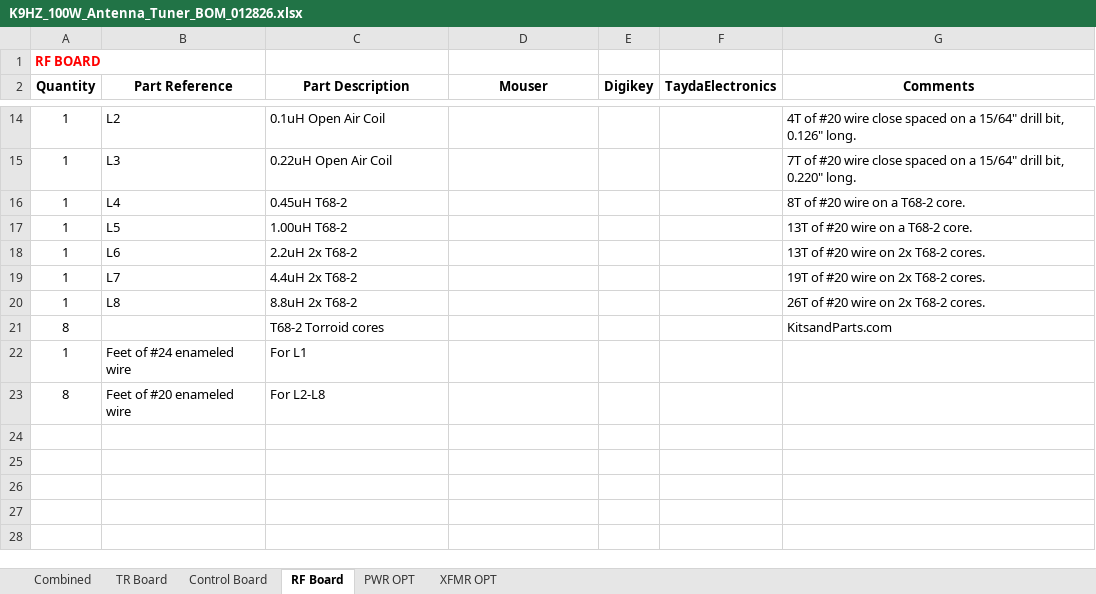
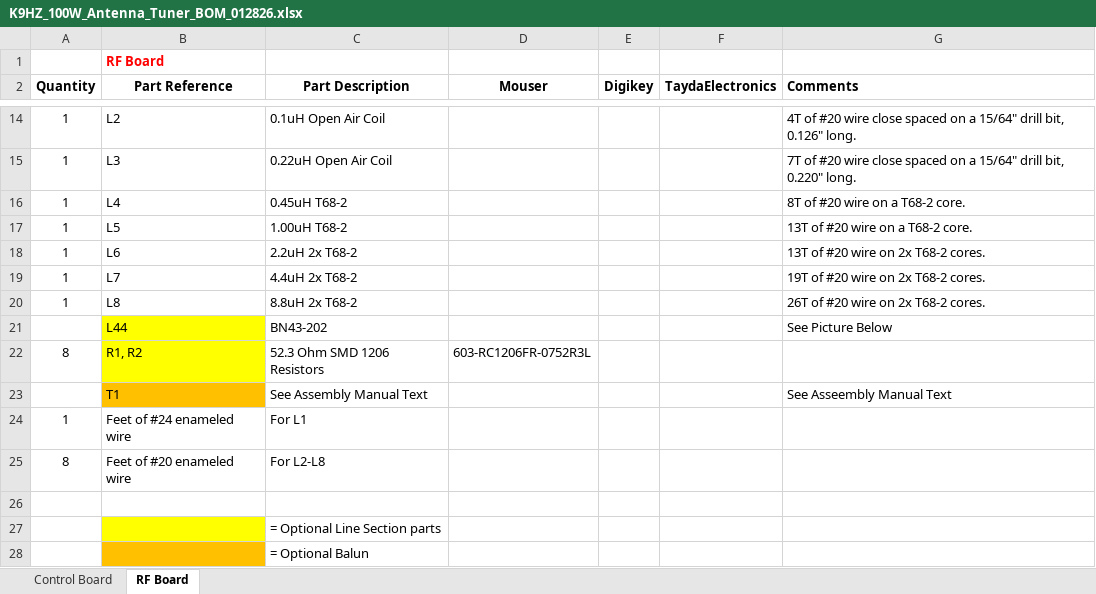
Before and after one commit to DRWJSCHMIDT/K9HZ, an Excel workbook: K9HZ_Antenna_Tuner/K9HZ_Antenna_Tuner_BOMs/K9HZ_100W_Antenna_Tuner_BOM_012826.xlsx, sheet RF Board, drawn as a sheet; only a part is shown, gaps mark what is left out; values as stored, in another font and other column widths than the file's, no borders; charts and pictures not drawn; removed rows and columns are numbered as before the commit, all else as after; the diff names each change by its address in the sheet, - before the commit and + after, or states it on an @@ line.

```diff
--- a/K9HZ_Antenna_Tuner/K9HZ_Antenna_Tuner_BOMs/K9HZ_100W_Antenna_Tuner_BOM_012826.xlsx (sheet RF Board)
+++ b/K9HZ_Antenna_Tuner/K9HZ_Antenna_Tuner_BOMs/K9HZ_100W_Antenna_Tuner_BOM_012826.xlsx (sheet RF Board)
-sheet tab: Combined
-sheet tab: TR Board
-sheet tab: PWR OPT
-sheet tab: XFMR OPT
-row 1: RF BOARD
+row 1:  | RF Board
-G2 alignment: center
+G2 alignment: left
-row 21: 8 |  | T68-2 Torroid cores |  |  |  | KitsandParts.com
+row 21:  | L44 | BN43-202 |  |  |  | See Picture Below
+row 22: 8 | R1, R2 | 52.3 Ohm SMD 1206 Resistors | 603-RC1206FR-0752R3L
+row 23:  | T1 | See Assembly Manual Text |  |  |  | See Asseembly Manual Text
+row 26: (empty)
+row 27:  |  | = Optional Line Section parts
+row 28:  |  | = Optional Balun
```
Also changed, not shown: sheet Control Board, charts or pictures, K9HZ_LPF_Module/K9HZ_LPF_BOMs/K9HZ_LPF-TR Carrier_Board_BOM_V2.00_01-10-24.xlsx, 39 other files.
